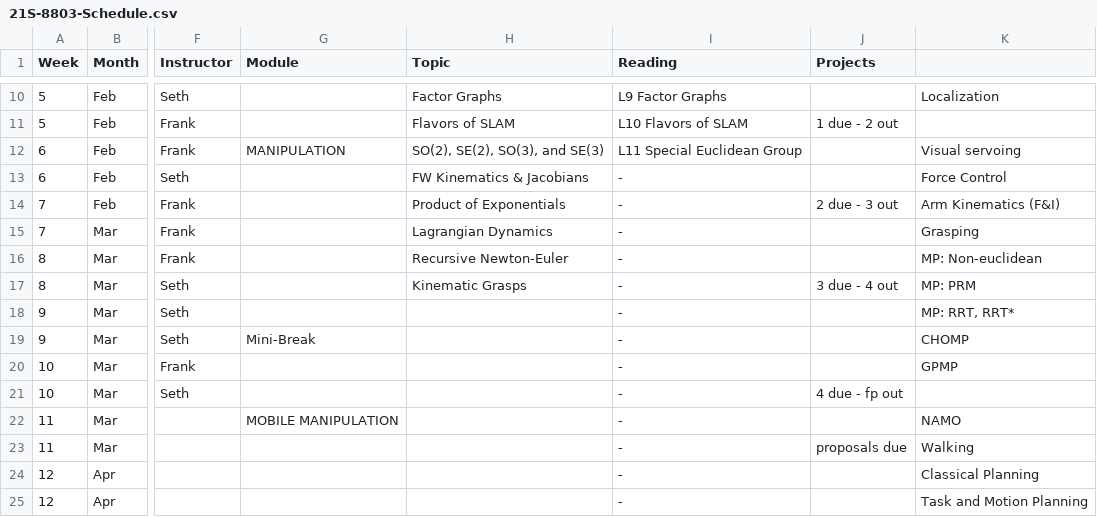
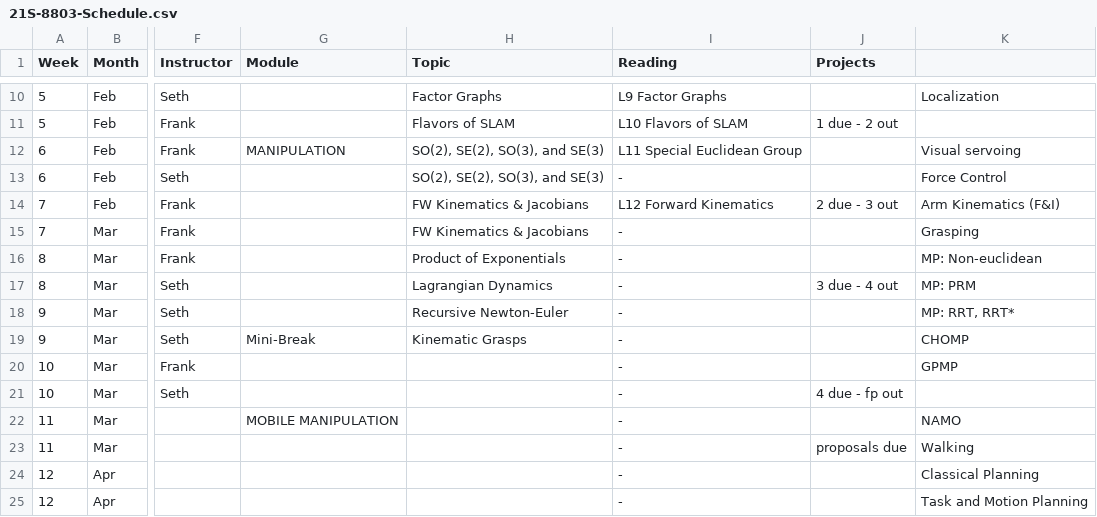
Before and after one commit to dellaert/21S-8803MM, a CSV file: _data/21S-8803-Schedule.csv, drawn as a sheet; only a part is shown, gaps mark what is left out; the diff names each change by its address in the sheet, - before the commit and + after, or states it on an @@ line.

Commit message:
Add files via upload

```diff
--- a/_data/21S-8803-Schedule.csv
+++ b/_data/21S-8803-Schedule.csv
-H13 (Topic): FW Kinematics & Jacobians
+H13 (Topic): SO(2), SE(2), SO(3), and SE(3)
-H14 (Topic): Product of Exponentials
+H14 (Topic): FW Kinematics & Jacobians
-I14 (Reading): -
+I14 (Reading): L12 Forward Kinematics
-H15 (Topic): Lagrangian Dynamics
+H15 (Topic): FW Kinematics & Jacobians
-H16 (Topic): Recursive Newton-Euler
+H16 (Topic): Product of Exponentials
-H17 (Topic): Kinematic Grasps
+H17 (Topic): Lagrangian Dynamics
-H18 (Topic): (empty)
+H18 (Topic): Recursive Newton-Euler
-H19 (Topic): (empty)
+H19 (Topic): Kinematic Grasps
```
